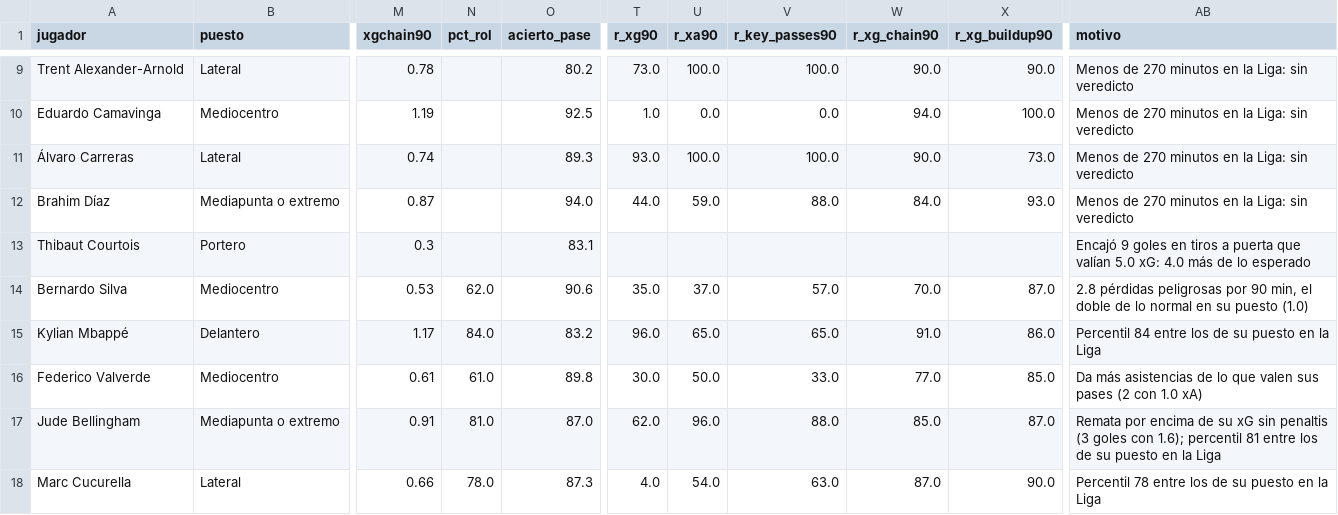
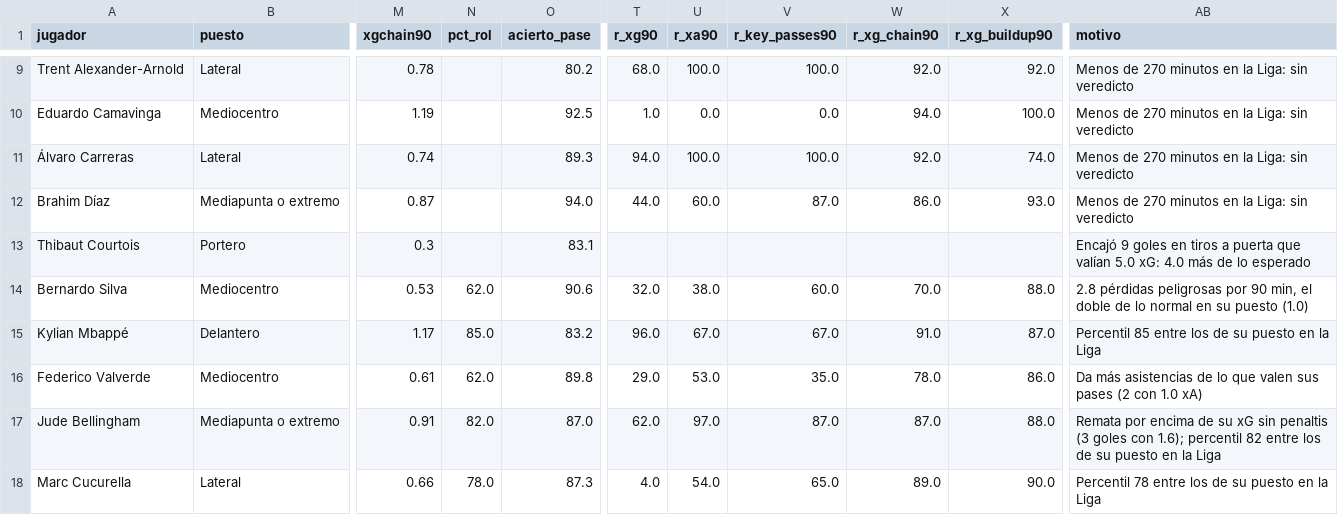
Before and after one commit to feeeeer/real-madrid-analytics, a CSV file: docs/data/rendimiento.csv, drawn as a sheet; only a part is shown, gaps mark what is left out; the diff covers the shown part only; the diff names each change by its address in the sheet, - before the commit and + after, or states it on an @@ line.

```diff
--- a/docs/data/rendimiento.csv
+++ b/docs/data/rendimiento.csv
-T9 (r_xg90): 73.0
+T9 (r_xg90): 68.0
-W9 (r_xg_chain90): 90.0
+W9 (r_xg_chain90): 92.0
-X9 (r_xg_buildup90): 90.0
+X9 (r_xg_buildup90): 92.0
-T11 (r_xg90): 93.0
+T11 (r_xg90): 94.0
-W11 (r_xg_chain90): 90.0
+W11 (r_xg_chain90): 92.0
-X11 (r_xg_buildup90): 73.0
+X11 (r_xg_buildup90): 74.0
-U12 (r_xa90): 59.0
+U12 (r_xa90): 60.0
-V12 (r_key_passes90): 88.0
+V12 (r_key_passes90): 87.0
-W12 (r_xg_chain90): 84.0
+W12 (r_xg_chain90): 86.0
-T14 (r_xg90): 35.0
+T14 (r_xg90): 32.0
-U14 (r_xa90): 37.0
+U14 (r_xa90): 38.0
-V14 (r_key_passes90): 57.0
+V14 (r_key_passes90): 60.0
-X14 (r_xg_buildup90): 87.0
+X14 (r_xg_buildup90): 88.0
-N15 (pct_rol): 84.0
+N15 (pct_rol): 85.0
-U15 (r_xa90): 65.0
+U15 (r_xa90): 67.0
-V15 (r_key_passes90): 65.0
+V15 (r_key_passes90): 67.0
-X15 (r_xg_buildup90): 86.0
+X15 (r_xg_buildup90): 87.0
-AB15 (motivo): Percentil 84 entre los…
+AB15 (motivo): Percentil 85 entre los…
-N16 (pct_rol): 61.0
+N16 (pct_rol): 62.0
-T16 (r_xg90): 30.0
+T16 (r_xg90): 29.0
-U16 (r_xa90): 50.0
+U16 (r_xa90): 53.0
-V16 (r_key_passes90): 33.0
+V16 (r_key_passes90): 35.0
-W16 (r_xg_chain90): 77.0
+W16 (r_xg_chain90): 78.0
-X16 (r_xg_buildup90): 85.0
+X16 (r_xg_buildup90): 86.0
-N17 (pct_rol): 81.0
+N17 (pct_rol): 82.0
-U17 (r_xa90): 96.0
+U17 (r_xa90): 97.0
-V17 (r_key_passes90): 88.0
+V17 (r_key_passes90): 87.0
-W17 (r_xg_chain90): 85.0
+W17 (r_xg_chain90): 87.0
-X17 (r_xg_buildup90): 87.0
+X17 (r_xg_buildup90): 88.0
-AB17 (motivo): …1.6); percentil 81 entre los…
+AB17 (motivo): …1.6); percentil 82 entre los…
-V18 (r_key_passes90): 63.0
+V18 (r_key_passes90): 65.0
-W18 (r_xg_chain90): 87.0
+W18 (r_xg_chain90): 89.0
```
Also changed, not shown: 34 edited cells elsewhere in this file, data/fuentes/2026-2027/understat_jugadores_liga.csv, docs/data/competicion.csv, 23 other files.
